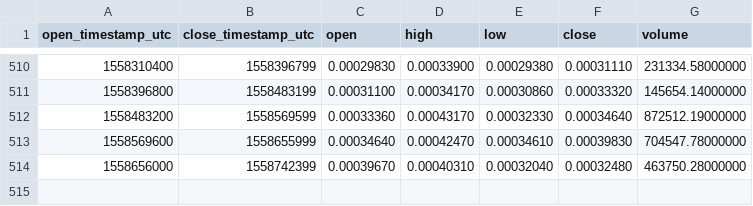
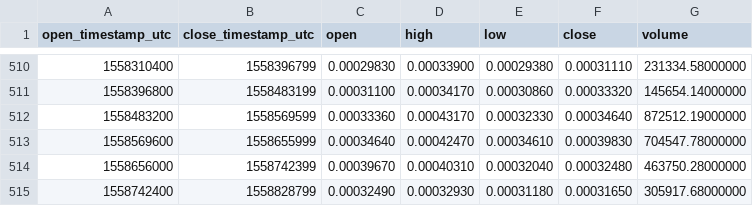
Before and after one commit to cryptobigbro/binance-LUNBTC, a CSV file: binance-LUNBTC-1d.csv, drawn as a sheet; only a part is shown, gaps mark what is left out; the diff names each change by its address in the sheet, - before the commit and + after, or states it on an @@ line.

```diff
--- a/binance-LUNBTC-1d.csv
+++ b/binance-LUNBTC-1d.csv
+row 515: 1558742400 | 1558828799 | 0.00032490 | 0.00032930 | 0.00031180 | 0.00031650 | 305917.68000000
```
Also changed, not shown: binance-LUNBTC-1h.csv.
